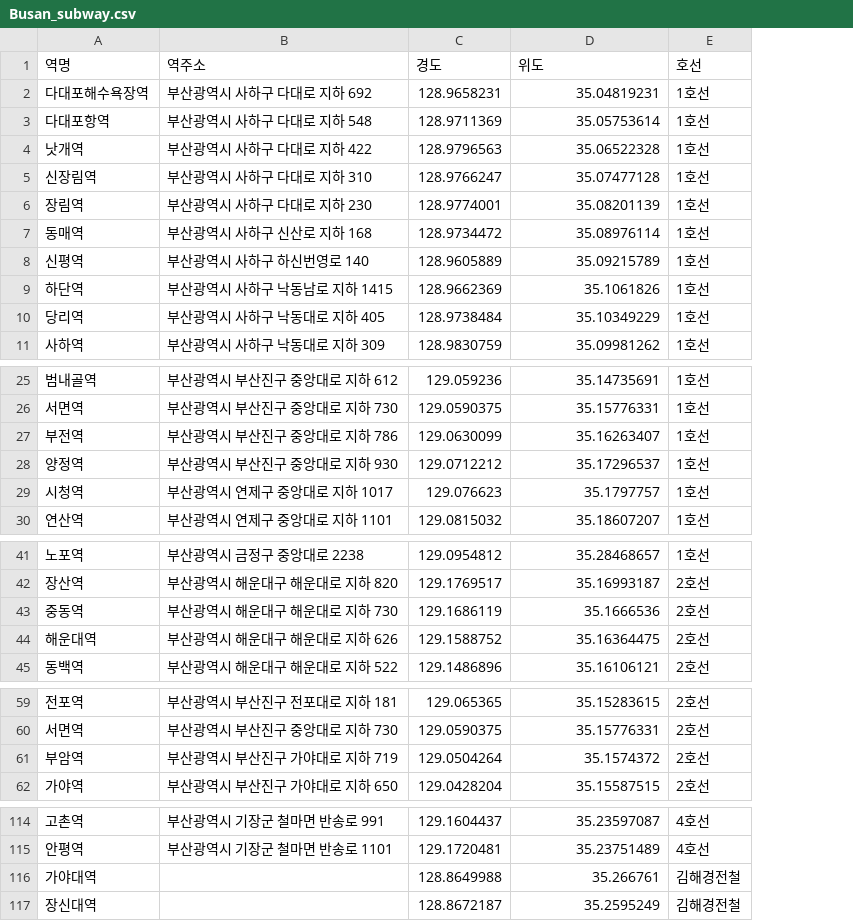
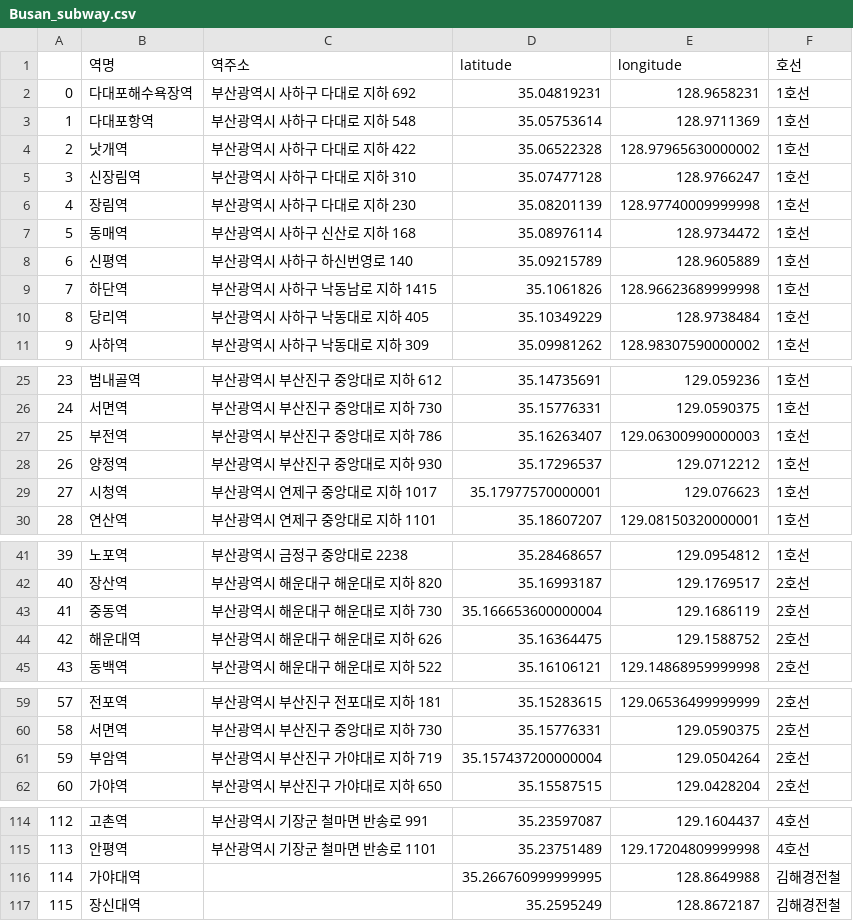
Before and after one commit to rlaals7349/Corona_Map, a CSV file: datas/Busan_subway.csv, drawn as a sheet; only a part is shown, gaps mark what is left out; removed rows and columns are numbered as before the commit, all else as after; the diff covers the shown part only; the diff names each change by its address in the sheet, - before the commit and + after, or states it on an @@ line.

```diff
--- a/datas/Busan_subway.csv
+++ b/datas/Busan_subway.csv
+column A, rows 2-11: 0 | 1 | 2 | 3 | 4 | 5 | 6 | 7 | 8 | 9; rows 25-30: 23 | 24 | 25 | 26 | 27 | 28; rows 41-45: 39 | 40 | 41 | 42 | 43; rows 59-62: 57 | 58 | 59 | 60; rows 114-117: 112 | 113 | 114 | 115
-column C (경도), rows 2-11: 128.9658231 | 128.9711369 | 128.9796563 | 128.9766247 | 128.9774001 | 128.9734472 | 128.9605889 | 128.9662369 | 128.9738484 | 128.9830759; rows 25-30: 129.059236 | 129.0590375 | 129.0630099 | 129.0712212 | 129.076623 | 129.0815032; rows 41-45: 129.0954812 | 129.1769517 | 129.1686119 | 129.1588752 | 129.1486896; rows 59-62: 129.065365 | 129.0590375 | 129.0504264 | 129.0428204; rows 114-117: 129.1604437 | 129.1720481 | 128.8649988 | 128.8672187
+column E (longitude), rows 2-11: 128.9658231 | 128.9711369 | 128.97965630000002 | 128.9766247 | 128.97740009999998 | 128.9734472 | 128.9605889 | 128.96623689999998 | 128.9738484 | 128.98307590000002; rows 25-30: 129.059236 | 129.0590375 | 129.06300990000003 | 129.0712212 | 129.076623 | 129.08150320000001; rows 41-45: 129.0954812 | 129.1769517 | 129.1686119 | 129.1588752 | 129.14868959999998; rows 59-62: 129.06536499999999 | 129.0590375 | 129.0504264 | 129.0428204; rows 114-117: 129.1604437 | 129.17204809999998 | 128.8649988 | 128.8672187
-D1: 위도
+D1: latitude
-D29 (latitude): 35.1797757
+D29 (latitude): 35.17977570000001
-D43 (latitude): 35.1666536
+D43 (latitude): 35.166653600000004
-D61 (latitude): 35.1574372
+D61 (latitude): 35.157437200000004
-D116 (latitude): 35.266761
+D116 (latitude): 35.266760999999995
```
Also changed, not shown: 11 edited cells elsewhere in this file, datas/Gucheong_info(20_03_06).csv, datas/patient_info(20_03_06).csv, 8 other files.
